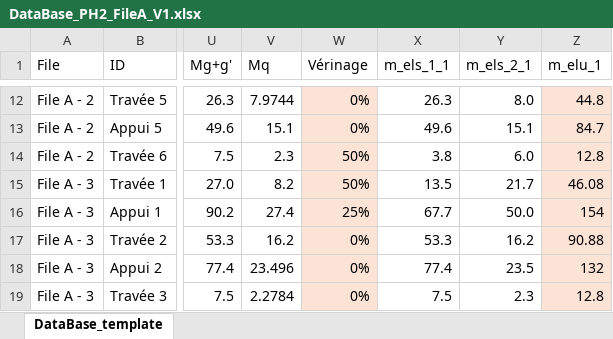
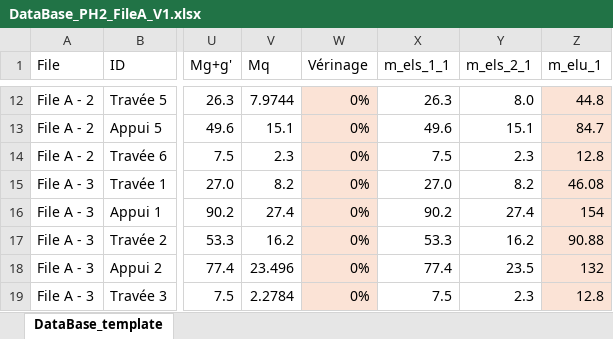
Before and after one commit to phil-vivant/Citallios, an Excel workbook: Calculs/DataBase_PH2_FileA_V1.xlsx, sheet DataBase_template, drawn as a sheet; only a part is shown, gaps mark what is left out; values as stored, in another font and other column widths than the file's, no borders; the diff covers the shown part only; the diff names each change by its address in the sheet, - before the commit and + after, or states it on an @@ line.

```diff
--- a/Calculs/DataBase_PH2_FileA_V1.xlsx (sheet DataBase_template)
+++ b/Calculs/DataBase_PH2_FileA_V1.xlsx (sheet DataBase_template)
-W14:W15 (Vérinage): 50%
+W14:W15 (Vérinage): 0%
-X14 (m_els_1_1): 3.8
+X14 (m_els_1_1): 7.5
-Y14 (m_els_2_1): 6.0
+Y14 (m_els_2_1): 2.3
-X15 (m_els_1_1): 13.5
+X15 (m_els_1_1): 27.0
-Y15 (m_els_2_1): 21.7
+Y15 (m_els_2_1): 8.2
-W16 (Vérinage): 25%
+W16 (Vérinage): 0%
-X16 (m_els_1_1): 67.7
+X16 (m_els_1_1): 90.2
-Y16 (m_els_2_1): 50.0
+Y16 (m_els_2_1): 27.4
```
Also changed, not shown: 30 edited cells elsewhere in this sheet, Calculs/DataBase_PH2_FileA_V1_results.xlsx, Calculs/DataBase_PH2_FileB_V1.xlsx, 4 other files.
